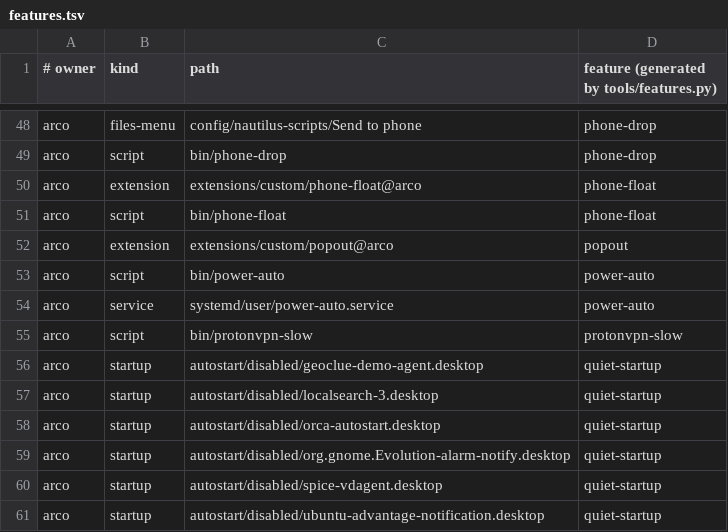
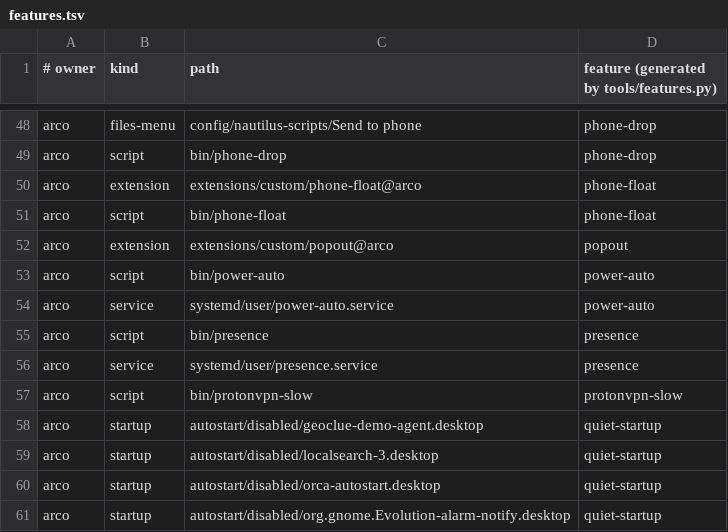
Before and after one commit to apj21-s/ubuntu_extension_marco-, a TSV file: features.tsv, drawn as a sheet; only a part is shown, gaps mark what is left out; the shorter side is filled out with more unchanged rows.

Commit message:
Presence; session restore after logout too

```diff
--- a/features.tsv
+++ b/features.tsv
@@ -54,2 +54,4 @@ arco	script	bin/power-auto	power-auto
 arco	service	systemd/user/power-auto.service	power-auto
+arco	script	bin/presence	presence
+arco	service	systemd/user/presence.service	presence
 arco	script	bin/protonvpn-slow	protonvpn-slow
```
Also changed, not shown: 8 other files.
